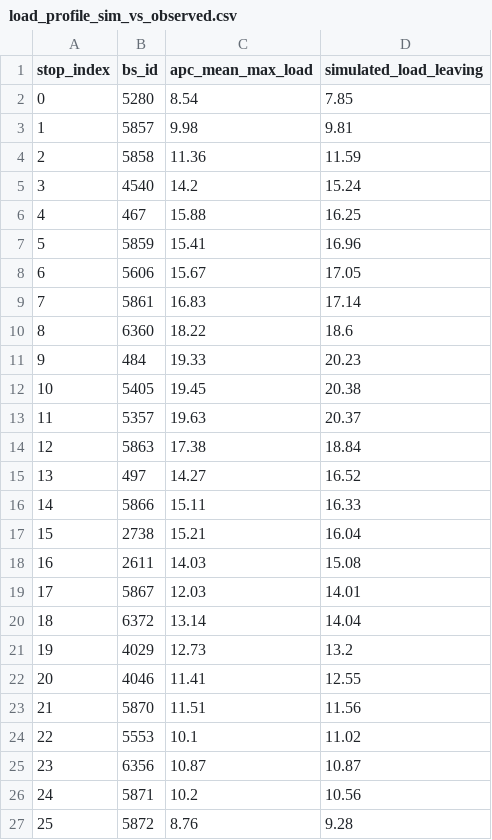
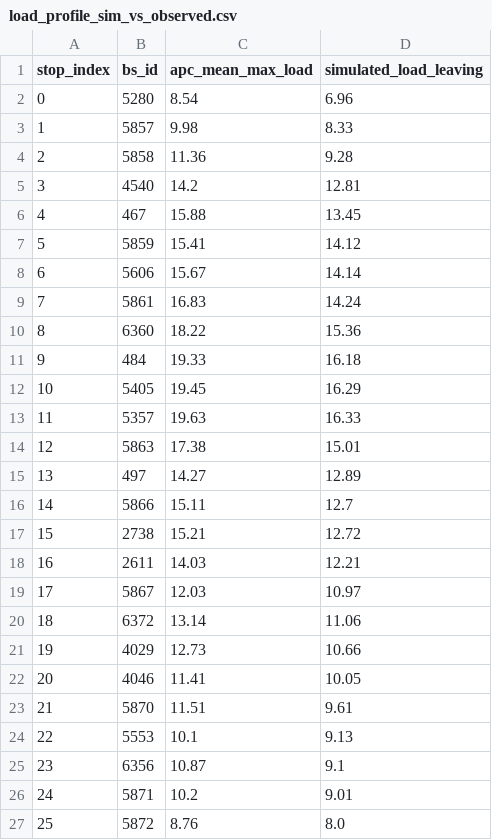
Before and after one commit to Jrddlol2/MARL_THESIS_TEXASAPC_DATASET, a CSV file: starter/results/validation/load_profile_sim_vs_observed.csv, drawn as a sheet.

```diff
--- a/starter/results/validation/load_profile_sim_vs_observed.csv
+++ b/starter/results/validation/load_profile_sim_vs_observed.csv
@@ -1,27 +1,27 @@
 stop_index,bs_id,apc_mean_max_load,simulated_load_leaving
-0,5280,8.54,7.85
-1,5857,9.98,9.81
-2,5858,11.36,11.59
-3,4540,14.2,15.24
-4,467,15.88,16.25
-5,5859,15.41,16.96
-6,5606,15.67,17.05
-7,5861,16.83,17.14
-8,6360,18.22,18.6
-9,484,19.33,20.23
-10,5405,19.45,20.38
-11,5357,19.63,20.37
-12,5863,17.38,18.84
-13,497,14.27,16.52
-14,5866,15.11,16.33
-15,2738,15.21,16.04
-16,2611,14.03,15.08
-17,5867,12.03,14.01
-18,6372,13.14,14.04
-19,4029,12.73,13.2
-20,4046,11.41,12.55
-21,5870,11.51,11.56
-22,5553,10.1,11.02
-23,6356,10.87,10.87
-24,5871,10.2,10.56
-25,5872,8.76,9.28
+0,5280,8.54,6.96
+1,5857,9.98,8.33
+2,5858,11.36,9.28
+3,4540,14.2,12.81
+4,467,15.88,13.45
+5,5859,15.41,14.12
+6,5606,15.67,14.14
+7,5861,16.83,14.24
+8,6360,18.22,15.36
+9,484,19.33,16.18
+10,5405,19.45,16.29
+11,5357,19.63,16.33
+12,5863,17.38,15.01
+13,497,14.27,12.89
+14,5866,15.11,12.7
+15,2738,15.21,12.72
+16,2611,14.03,12.21
+17,5867,12.03,10.97
+18,6372,13.14,11.06
+19,4029,12.73,10.66
+20,4046,11.41,10.05
+21,5870,11.51,9.61
+22,5553,10.1,9.13
+23,6356,10.87,9.1
+24,5871,10.2,9.01
+25,5872,8.76,8.0
```
Also changed, not shown: starter/results/mc_results.csv, starter/results/mc_results_breakdowns3.csv, 25 other files.
